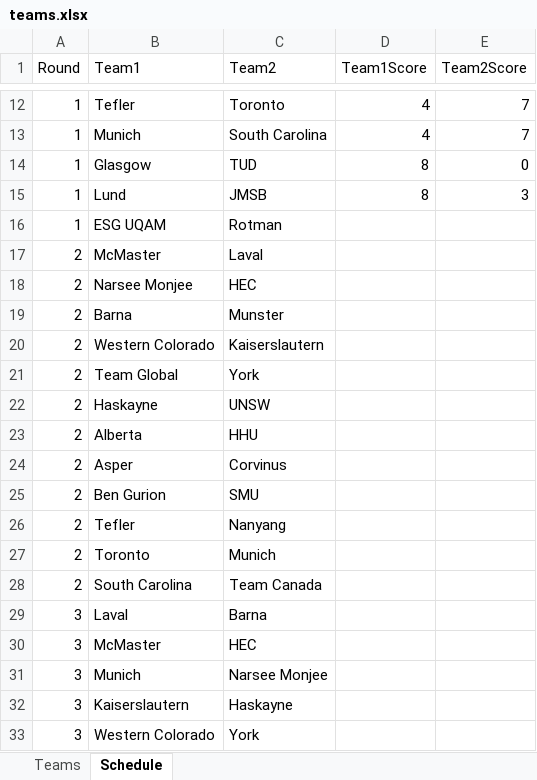
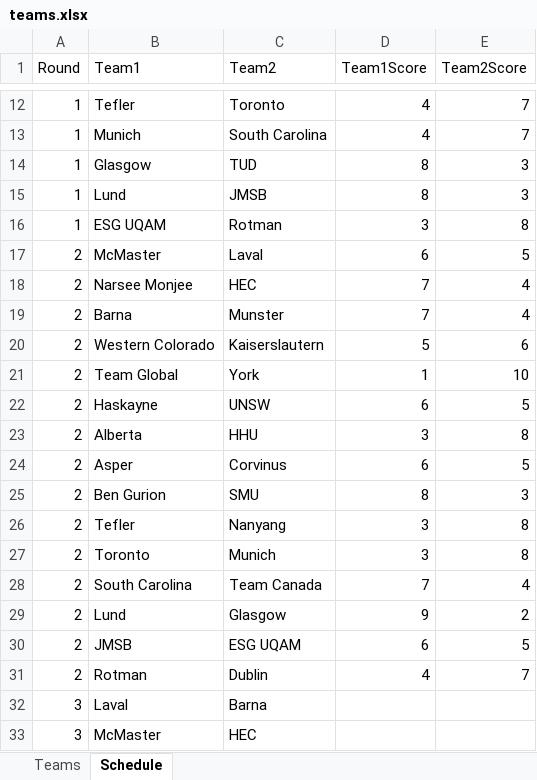
Before and after one commit to metamutator/ConcourCast, an Excel workbook: src/teams.xlsx, sheet Schedule, drawn as a sheet; only a part is shown, gaps mark what is left out; the shorter side is filled out with more unchanged rows; values as stored, in another font and other column widths than the file's, no borders; the diff names each change by its address in the sheet, - before the commit and + after, or states it on an @@ line.

```diff
--- a/src/teams.xlsx (sheet Schedule)
+++ b/src/teams.xlsx (sheet Schedule)
-E14 (Team2Score): 0
+E14 (Team2Score): 3
-D16 (Team1Score): (empty)
+D16 (Team1Score): 3
-E16 (Team2Score): (empty)
+E16 (Team2Score): 8
-D17 (Team1Score): (empty)
+D17 (Team1Score): 6
-E17 (Team2Score): (empty)
+E17 (Team2Score): 5
-D18:D19 (Team1Score): (empty)
+D18:D19 (Team1Score): 7
-E18:E19 (Team2Score): (empty)
+E18:E19 (Team2Score): 4
-D20 (Team1Score): (empty)
+D20 (Team1Score): 5
-E20 (Team2Score): (empty)
+E20 (Team2Score): 6
-D21 (Team1Score): (empty)
+D21 (Team1Score): 1
-E21 (Team2Score): (empty)
+E21 (Team2Score): 10
-D22 (Team1Score): (empty)
+D22 (Team1Score): 6
-E22 (Team2Score): (empty)
+E22 (Team2Score): 5
-D23 (Team1Score): (empty)
+D23 (Team1Score): 3
-E23 (Team2Score): (empty)
+E23 (Team2Score): 8
-D24 (Team1Score): (empty)
+D24 (Team1Score): 6
-E24 (Team2Score): (empty)
+E24 (Team2Score): 5
-D25 (Team1Score): (empty)
+D25 (Team1Score): 8
-E25 (Team2Score): (empty)
+E25 (Team2Score): 3
-D26:D27 (Team1Score): (empty)
+D26:D27 (Team1Score): 3
-E26:E27 (Team2Score): (empty)
+E26:E27 (Team2Score): 8
-D28 (Team1Score): (empty)
+D28 (Team1Score): 7
-E28 (Team2Score): (empty)
+E28 (Team2Score): 4
+row 29: 2 | Lund | Glasgow | 9 | 2
+row 30: 2 | JMSB | ESG UQAM | 6 | 5
+row 31: 2 | Rotman | Dublin | 4 | 7
```
Also changed, not shown: 1 other file.
